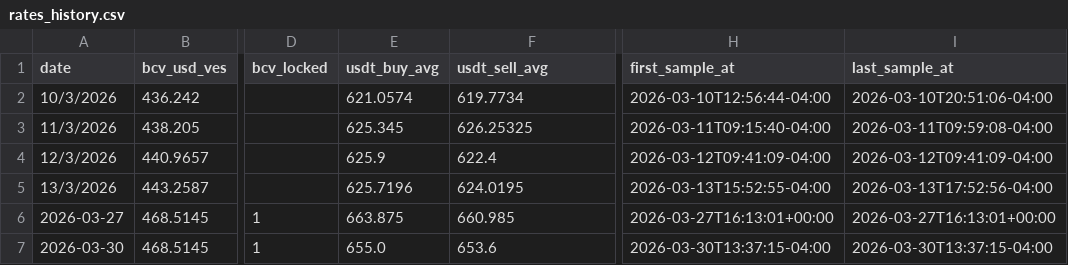
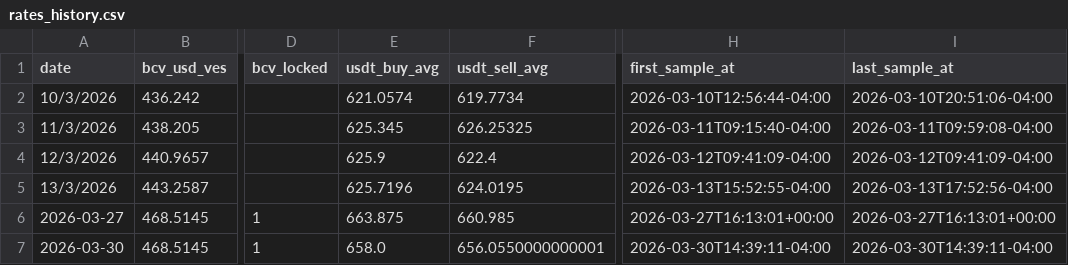
Before and after one commit to vhurdaneta/trmnl-currency-plugin, a CSV file: data/rates_history.csv, drawn as a sheet; only a part is shown, gaps mark what is left out; the diff names each change by its address in the sheet, - before the commit and + after, or states it on an @@ line.

```diff
--- a/data/rates_history.csv
+++ b/data/rates_history.csv
-E7 (usdt_buy_avg): 655.0
+E7 (usdt_buy_avg): 658.0
-F7 (usdt_sell_avg): 653.6
+F7 (usdt_sell_avg): 656.0550000000001
-H7 (first_sample_at): 2026-03-30T13:37:15-04:00
+H7 (first_sample_at): 2026-03-30T14:39:11-04:00
-I7 (last_sample_at): 2026-03-30T13:37:15-04:00
+I7 (last_sample_at): 2026-03-30T14:39:11-04:00
```
Also changed, not shown: 1 other file.
